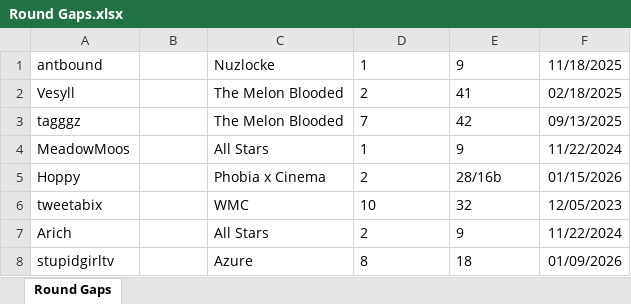
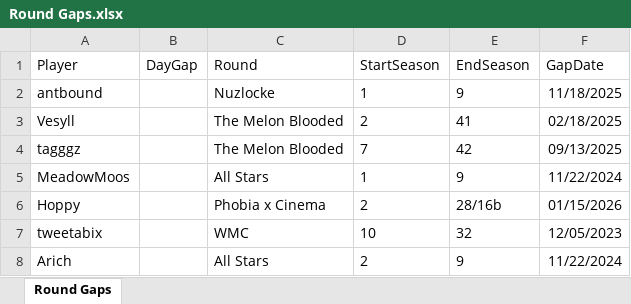
Before and after one commit to brodator-uhc/GlobalStats, an Excel workbook: Stats Sheet/Round Gaps.xlsx, sheet Round Gaps, drawn as a sheet; only a part is shown; the shorter side is filled out with more unchanged rows; values as stored, in another font and other column widths than the file's, no borders; table styles not drawn; the diff names each change by its address in the sheet, - before the commit and + after, or states it on an @@ line.

```diff
--- a/Stats Sheet/Round Gaps.xlsx (sheet Round Gaps)
+++ b/Stats Sheet/Round Gaps.xlsx (sheet Round Gaps)
+row 1: Player | DayGap | Round | StartSeason | EndSeason | GapDate
```
Also changed, not shown: Stats Sheet/Player Stats.xlsx, 19 other files.
